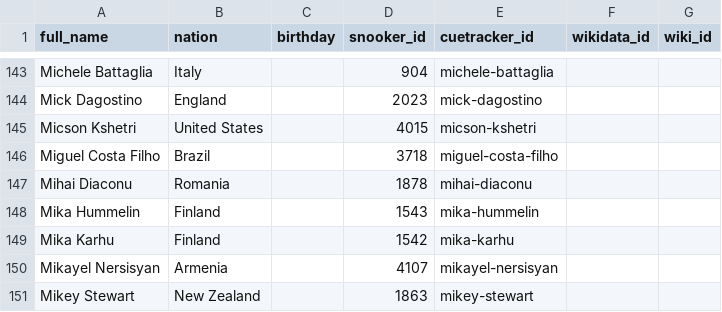
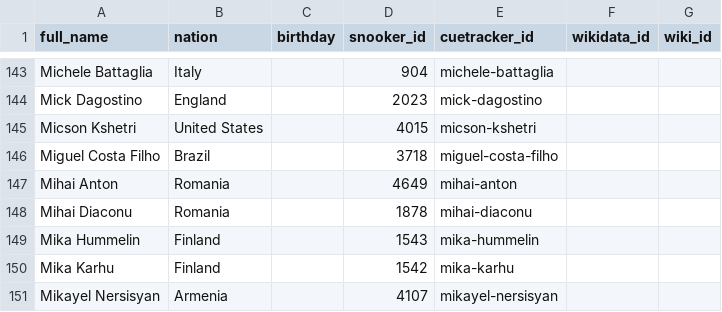
Before and after one commit to dreamerminsk/wiki-langs, a CSV file: players/maaa.ids.csv, drawn as a sheet; only a part is shown, gaps mark what is left out; the shorter side is filled out with more unchanged rows.

```diff
--- a/players/maaa.ids.csv
+++ b/players/maaa.ids.csv
@@ -146,2 +146,3 @@ Micson Kshetri,United States,,4015,micson-kshetri,,
 Miguel Costa Filho,Brazil,,3718,miguel-costa-filho,,
+Mihai Anton,Romania,,4649,mihai-anton,,
 Mihai Diaconu,Romania,,1878,mihai-diaconu,,
```
Also changed, not shown: players/baaa.ids.csv, players/eaaa.ids.csv, 2 other files.
